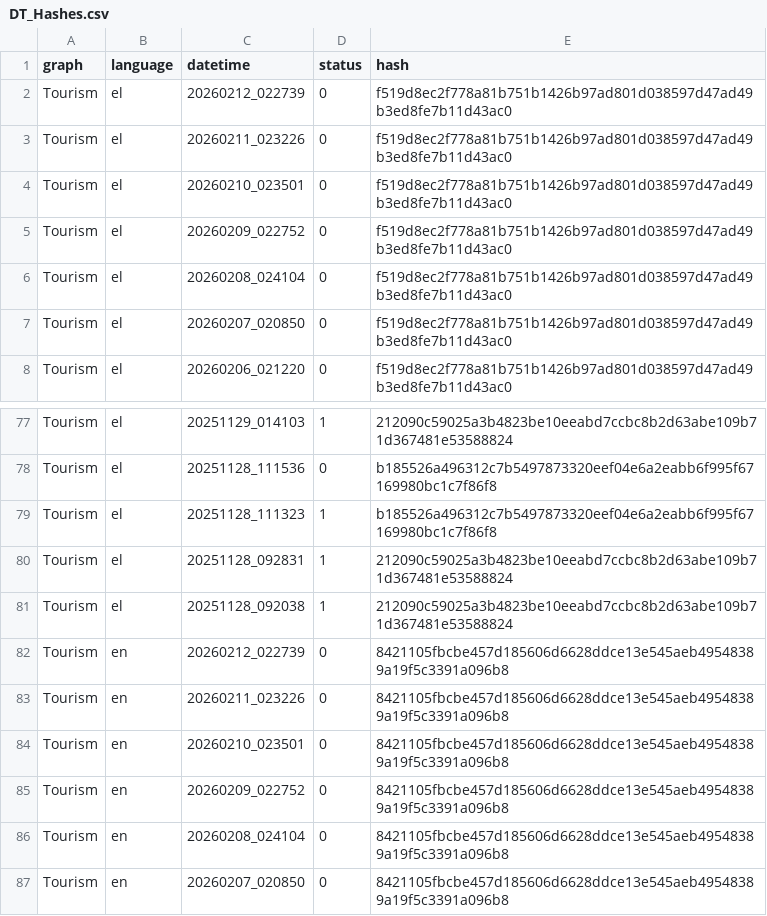
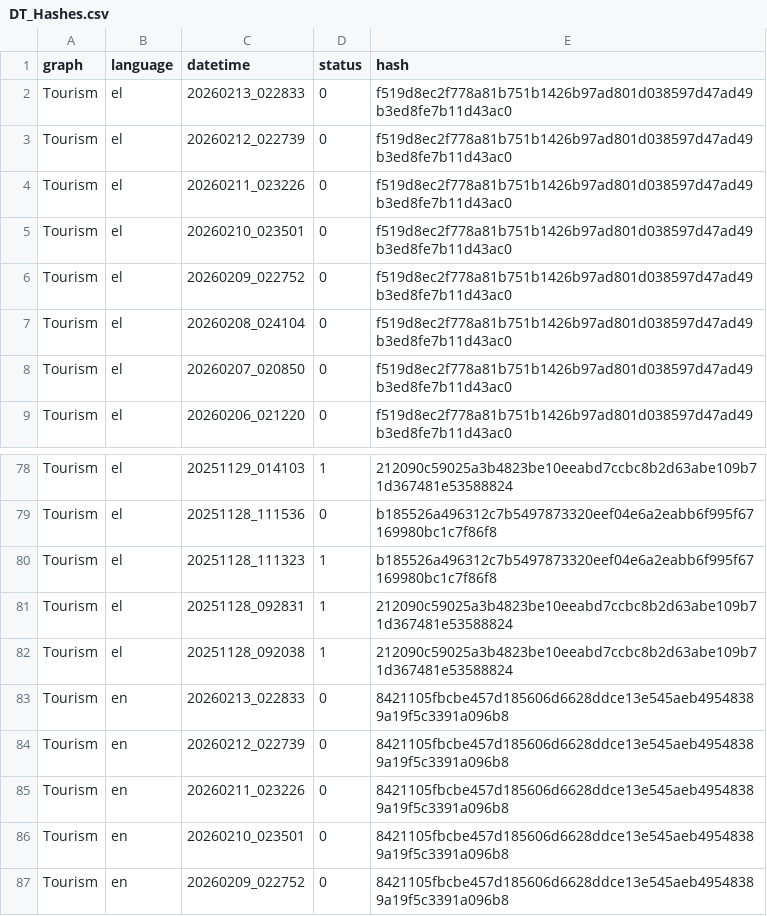
Before and after one commit to hadjittofis/iframetest, a CSV file: logs/DT_Hashes.csv, drawn as a sheet; only a part is shown, gaps mark what is left out; the shorter side is filled out with more unchanged rows.

```diff
--- a/logs/DT_Hashes.csv
+++ b/logs/DT_Hashes.csv
@@ -1,2 +1,3 @@
 graph;language;datetime;status;hash
+Tourism;el;20260213_022833;0;f519d8ec2f778a81b751b1426b97ad801d038597d47ad49b3ed8fe7b11d43ac0
 Tourism;el;20260212_022739;0;f519d8ec2f778a81b751b1426b97ad801d038597d47ad49b3ed8fe7b11d43ac0
@@ -81,2 +82,3 @@ Tourism;el;20251128_092831;1;212090c59025a3b4823be10eeabd7ccbc8b2d63abe109b71d36
 Tourism;el;20251128_092038;1;212090c59025a3b4823be10eeabd7ccbc8b2d63abe109b71d367481e53588824
+Tourism;en;20260213_022833;0;8421105fbcbe457d185606d6628ddce13e545aeb49548389a19f5c3391a096b8
 Tourism;en;20260212_022739;0;8421105fbcbe457d185606d6628ddce13e545aeb49548389a19f5c3391a096b8
```
Also changed, not shown: 1 other file.
